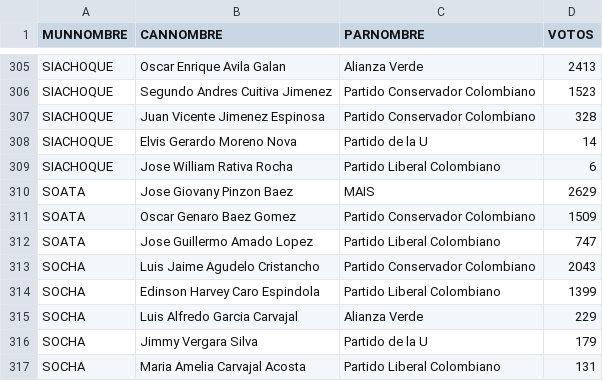
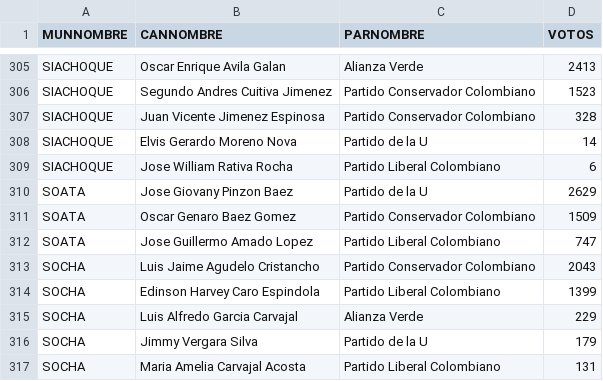
Before and after one commit to santiagohernandezrincon/observatorio-electoral-boyaca, a CSV file: data/votos_candidato_municipio_2011_alcalde.csv, drawn as a sheet; only a part is shown, gaps mark what is left out.

```diff
--- a/data/votos_candidato_municipio_2011_alcalde.csv
+++ b/data/votos_candidato_municipio_2011_alcalde.csv
@@ -309,3 +309,3 @@ SIACHOQUE;Elvis Gerardo Moreno Nova;Partido de la U;14
 SIACHOQUE;Jose William Rativa Rocha;Partido Liberal Colombiano;6
-SOATA;Jose Giovany Pinzon Baez;MAIS;2629
+SOATA;Jose Giovany Pinzon Baez;Partido de la U;2629
 SOATA;Oscar Genaro Baez Gomez;Partido Conservador Colombiano;1509
```
Also changed, not shown: data/votos_partido_municipio_2011_alcalde.csv.
